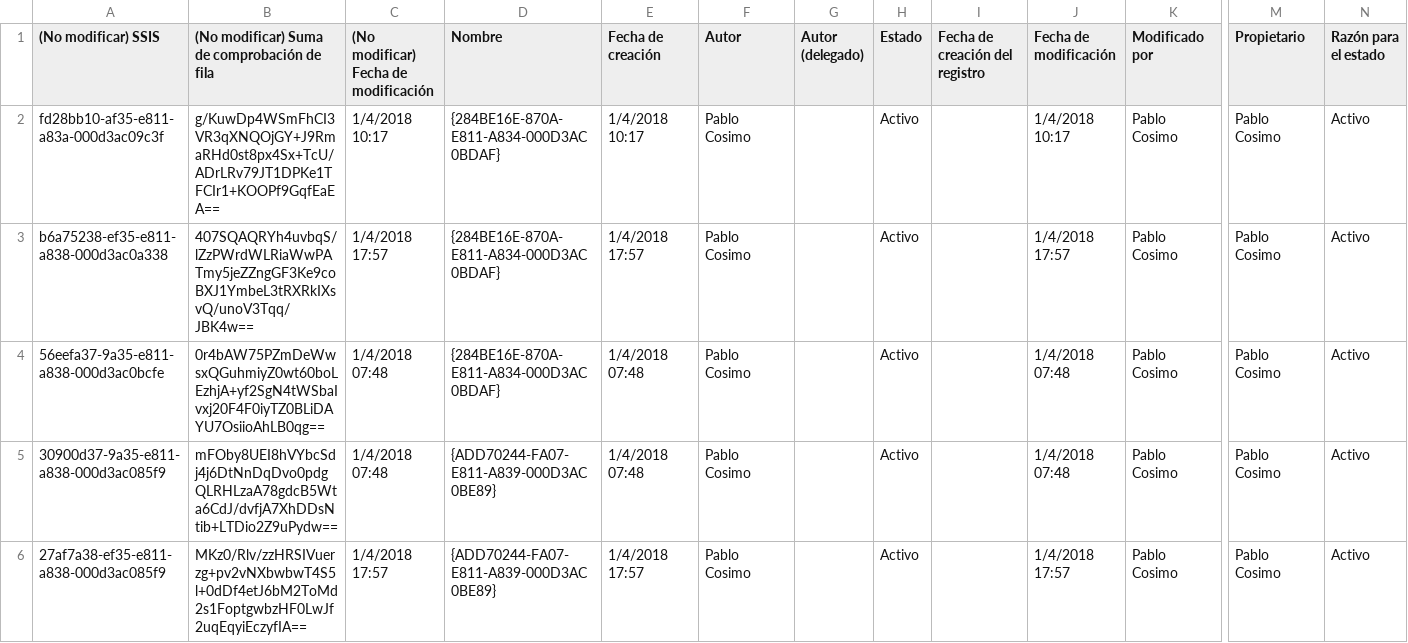
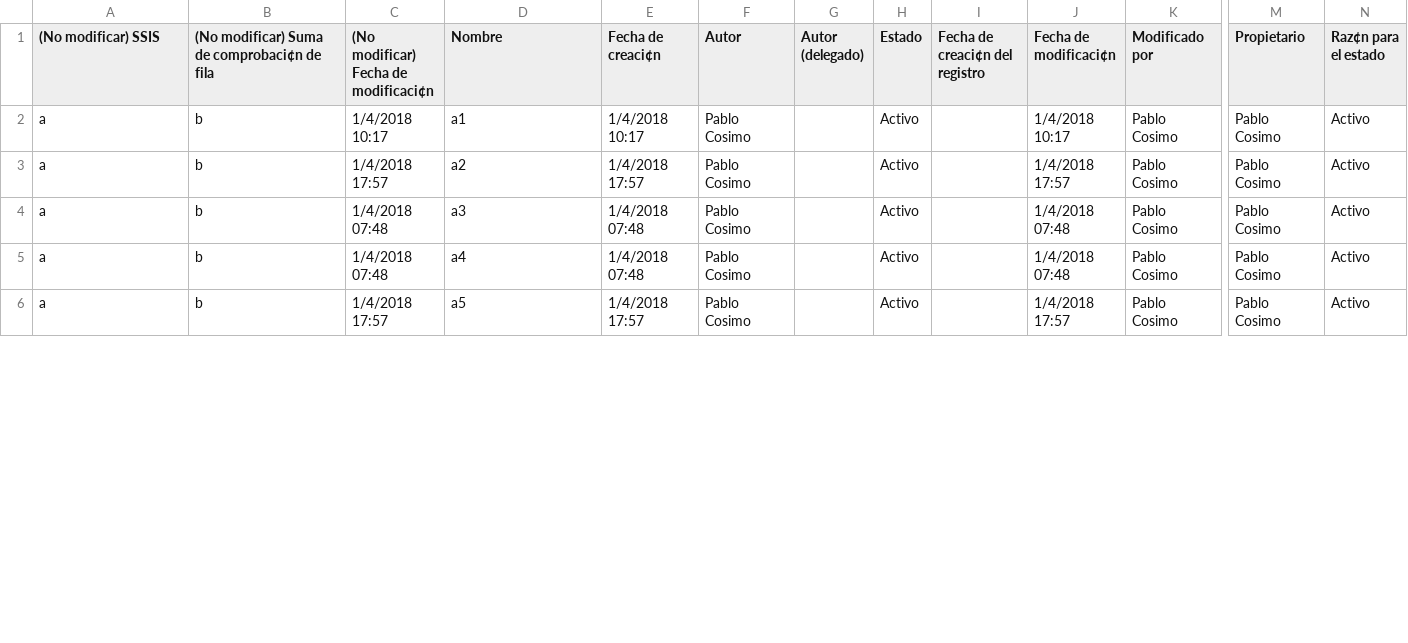
Before and after one commit to Couchiman/CRMSSIS, a CSV file: SSIS 01-04-2018 18-02-01.csv, drawn as a sheet; only a part is shown, gaps mark what is left out; the diff covers the shown part only; the diff names each change by its address in the sheet, - before the commit and + after, or states it on an @@ line.

```diff
--- a/SSIS 01-04-2018 18-02-01.csv
+++ b/SSIS 01-04-2018 18-02-01.csv
-B1: (No modificar) Suma de comprobación de fila
+B1: (No modificar) Suma de comprobaci¢n de fila
-C1: (No modificar) Fecha de modificación
+C1: (No modificar) Fecha de modificaci¢n
-E1: Fecha de creación
+E1: Fecha de creaci¢n
-I1: Fecha de creación del registro
+I1: Fecha de creaci¢n del registro
-J1: Fecha de modificación
+J1: Fecha de modificaci¢n
-N1: Razón para el estado
+N1: Raz¢n para el estado
-A2 ((No modificar) SSIS): fd28bb10-af35-e811-a83a-000d3ac09c3f
+A2 ((No modificar) SSIS): a
-B2: g/KuwDp4WSmFhCI3VR3qXNQOjGY+J9RmaRHd0st8px4Sx+TcU/ADrLRv79JT1DPKe1TFCIr1+KOOPf9GqfEaEA==
+B2: b
-D2 (Nombre): {284BE16E-870A-E811-A834-000D3AC0BDAF}
+D2 (Nombre): a1
-A3 ((No modificar) SSIS): b6a75238-ef35-e811-a838-000d3ac0a338
+A3 ((No modificar) SSIS): a
-B3: 407SQAQRYh4uvbqS/lZzPWrdWLRiaWwPATmy5jeZZngGF3Ke9coBXJ1YmbeL3tRXRkIXsvQ/unoV3Tqq/JBK4w==
+B3: b
-D3 (Nombre): {284BE16E-870A-E811-A834-000D3AC0BDAF}
+D3 (Nombre): a2
-A4 ((No modificar) SSIS): 56eefa37-9a35-e811-a838-000d3ac0bcfe
+A4 ((No modificar) SSIS): a
-B4: 0r4bAW75PZmDeWwsxQGuhmiyZ0wt60boLEzhjA+yf2SgN4tWSbaIvxj20F4F0iyTZ0BLiDAYU7OsiioAhLB0qg==
+B4: b
-D4 (Nombre): {284BE16E-870A-E811-A834-000D3AC0BDAF}
+D4 (Nombre): a3
-A5 ((No modificar) SSIS): 30900d37-9a35-e811-a838-000d3ac085f9
+A5 ((No modificar) SSIS): a
-B5: mFOby8UEI8hVYbcSdj4j6DtNnDqDvo0pdgQLRHLzaA78gdcB5Wta6CdJ/dvfjA7XhDDsNtib+LTDio2Z9uPydw==
+B5: b
-D5 (Nombre): {ADD70244-FA07-E811-A839-000D3AC0BE89}
+D5 (Nombre): a4
-A6 ((No modificar) SSIS): 27af7a38-ef35-e811-a838-000d3ac085f9
+A6 ((No modificar) SSIS): a
-B6: MKz0/Rlv/zzHRSIVuerzg+pv2vNXbwbwT4S5l+0dDf4etJ6bM2ToMd2s1FoptgwbzHF0LwJf2uqEqyiEczyfIA==
+B6: b
-D6 (Nombre): {ADD70244-FA07-E811-A839-000D3AC0BE89}
+D6 (Nombre): a5
```
Also changed, not shown: 75 edited cells elsewhere in this file, 3 other files.
